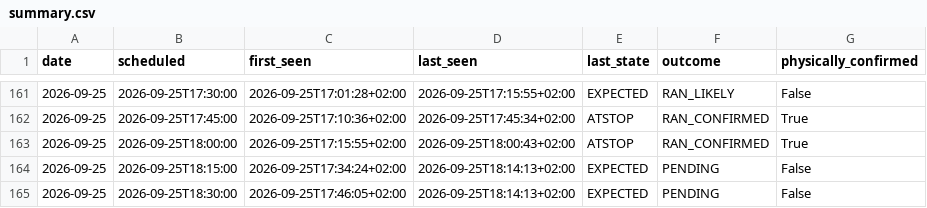
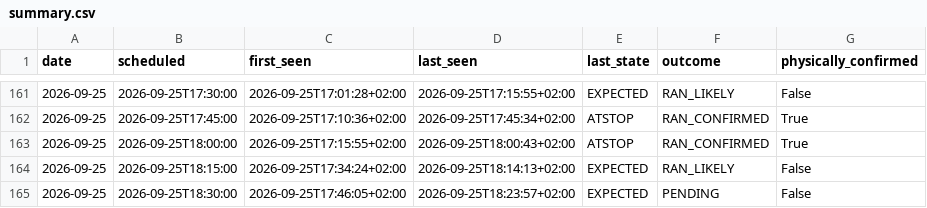
Before and after one commit to johanna86-sudo/sl-516-logg, a CSV file: data/afternoon/summary.csv, drawn as a sheet; only a part is shown, gaps mark what is left out.

```diff
--- a/data/afternoon/summary.csv
+++ b/data/afternoon/summary.csv
@@ -163,3 +163,3 @@ date,scheduled,first_seen,last_seen,last_state,outcome,physically_confirmed
 2026-09-25,2026-09-25T18:00:00,2026-09-25T17:15:55+02:00,2026-09-25T18:00:43+02:00,ATSTOP,RAN_CONFIRMED,True
-2026-09-25,2026-09-25T18:15:00,2026-09-25T17:34:24+02:00,2026-09-25T18:14:13+02:00,EXPECTED,PENDING,False
-2026-09-25,2026-09-25T18:30:00,2026-09-25T17:46:05+02:00,2026-09-25T18:14:13+02:00,EXPECTED,PENDING,False
+2026-09-25,2026-09-25T18:15:00,2026-09-25T17:34:24+02:00,2026-09-25T18:14:13+02:00,EXPECTED,RAN_LIKELY,False
+2026-09-25,2026-09-25T18:30:00,2026-09-25T17:46:05+02:00,2026-09-25T18:23:57+02:00,EXPECTED,PENDING,False
```
Also changed, not shown: data/afternoon/raw/2026-09-25.csv.
